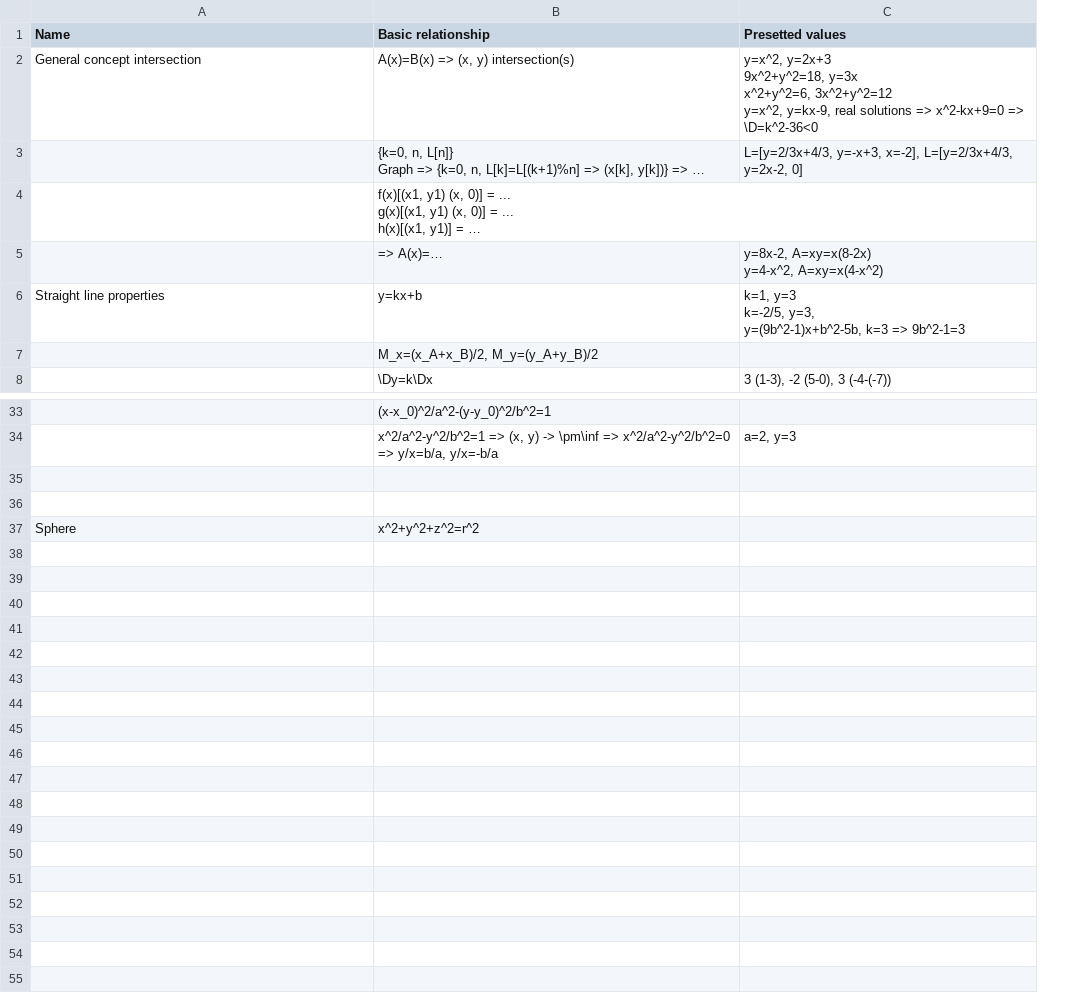
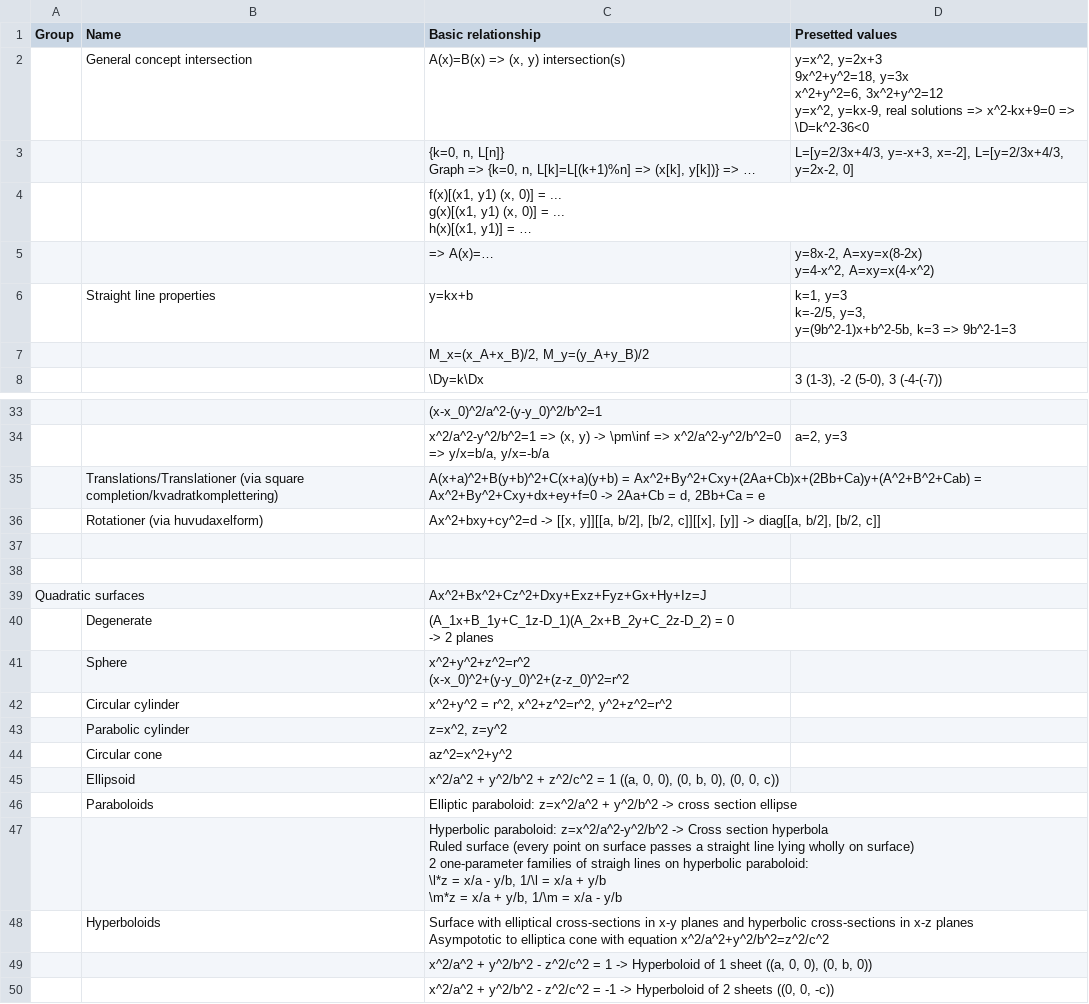
Before and after one commit to mo-mosverkstad/Bookkeeping_backup, a CSV file: Bookkeeping/Mathematics reference sheet/Analytic geometry.csv, drawn as a sheet; only a part is shown, gaps mark what is left out; addresses are those after the commit; ↵ is a line break in a cell; the diff names each change by its address in the sheet, - before the commit and + after, or states it on an @@ line.

```diff
--- a/Bookkeeping/Mathematics reference sheet/Analytic geometry.csv
+++ b/Bookkeeping/Mathematics reference sheet/Analytic geometry.csv
+column A (Group), empty
+row 35:  | Translations/Translationer (via square completion/kvadratkomplettering) | A(x+a)^2+B(y+b)^2+C(x+a)(y+b) = Ax^2+By^2+Cxy+(2Aa+Cb)x+(2Bb+Ca)y+(A^2+B^2+Cab) = Ax^2+By^2+Cxy+dx+ey+f=0 -> 2Aa+Cb = d, 2Bb+Ca = e
+row 36:  | Rotationer (via huvudaxelform) | Ax^2+bxy+cy^2=d -> [[x, y]][[a, b/2], [b/2, c]][[x], [y]] -> diag[[a, b/2], [b/2, c]]
+row 39: Quadratic surfaces |  | Ax^2+Bx^2+Cz^2+Dxy+Exz+Fyz+Gx+Hy+Iz=J
+row 40:  | Degenerate | (A_1x+B_1y+C_1z-D_1)(A_2x+B_2y+C_2z-D_2) = 0 ↵ -> 2 planes
-C41 (Basic relationship): x^2+y^2+z^2=r^2
+C41 (Basic relationship): x^2+y^2+z^2=r^2 ↵ (x-x_0)^2+(y-y_0)^2+(z-z_0)^2=r^2
+row 42:  | Circular cylinder | x^2+y^2 = r^2, x^2+z^2=r^2, y^2+z^2=r^2
+row 43:  | Parabolic cylinder | z=x^2, z=y^2
+row 44:  | Circular cone | az^2=x^2+y^2
+row 45:  | Ellipsoid | x^2/a^2 + y^2/b^2 + z^2/c^2 = 1 ((a, 0, 0), (0, b, 0), (0, 0, c))
+row 46:  | Paraboloids | Elliptic paraboloid: z=x^2/a^2 + y^2/b^2 -> cross section ellipse
+row 47:  |  | Hyperbolic paraboloid: z=x^2/a^2-y^2/b^2 -> Cross section hyperbola ↵ Ruled surface (every point on surface passes a straight line lying wholly on surface) ↵ 2 one-parameter families of straigh lines on hyperbolic paraboloid: ↵ \l*z = x/a - y/b, 1/\l = x/a + y/b ↵ \m*z = x/a + y/b, 1/\m = x/a - y/b
+row 48:  | Hyperboloids | Surface with elliptical cross-sections in x-y planes and hyperbolic cross-sections in x-z planes ↵ Asympototic to elliptica cone with equation x^2/a^2+y^2/b^2=z^2/c^2
+row 49:  |  | x^2/a^2 + y^2/b^2 - z^2/c^2 = 1 -> Hyperboloid of 1 sheet ((a, 0, 0), (0, b, 0))
+row 50:  |  | x^2/a^2 + y^2/b^2 - z^2/c^2 = -1 -> Hyperboloid of 2 sheets ((0, 0, -c))
```
Also changed, not shown: Bookkeeping/Hardware reference sheet/Digital circuits.csv, Bookkeeping/Hardware reference sheet/General concepts.csv, 14 other files.
